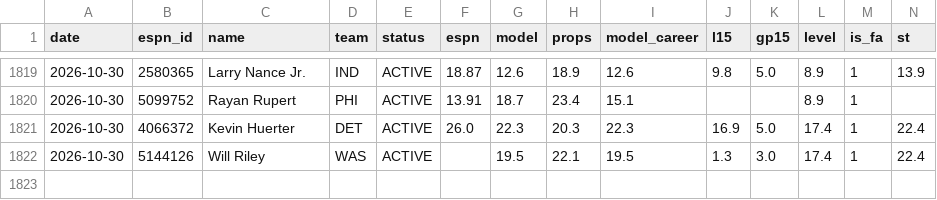
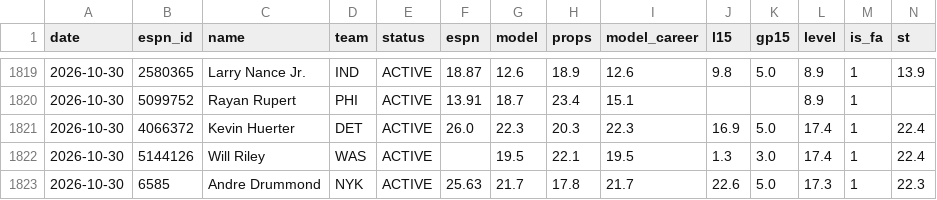
Before and after one commit to pitchafwa/delegation-hub, a CSV file: dashboard/projection_log.csv, drawn as a sheet; only a part is shown, gaps mark what is left out; rows hold the shown columns only; the diff names each change by its address in the sheet, - before the commit and + after, or states it on an @@ line.

```diff
--- a/dashboard/projection_log.csv
+++ b/dashboard/projection_log.csv
+row 1823: 2026-10-30 | 6585 | Andre Drummond | NYK | ACTIVE | 25.63 | 21.7 | 17.8 | 21.7 | 22.6 | 5.0 | 17.3 | 1 | 22.3
```
Also changed, not shown: 13 other files.
